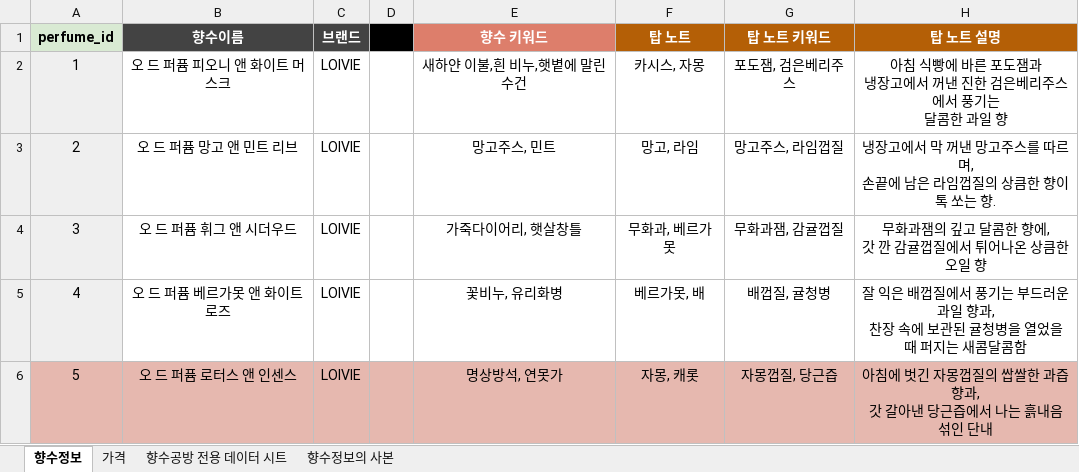
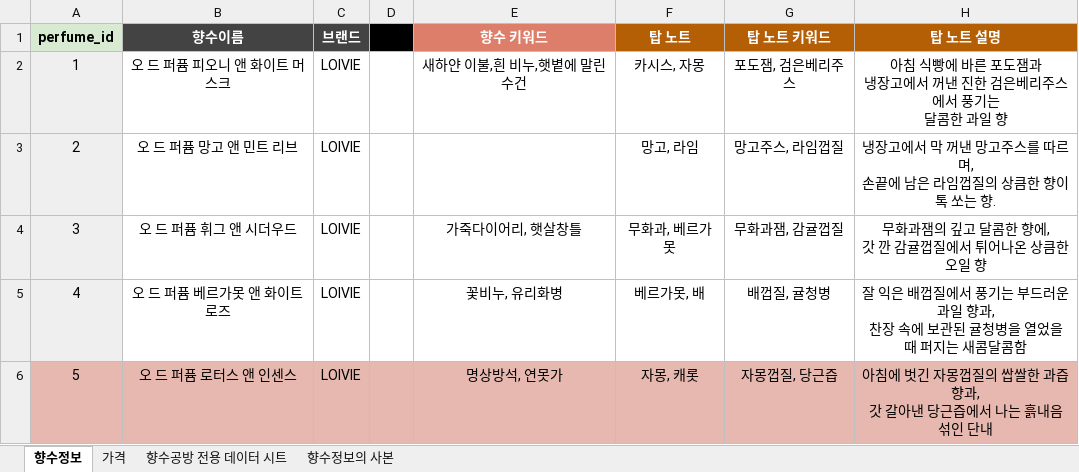
Before and after one commit to PerFumeOnMe/Back-end, an Excel workbook: src/main/resources/data/perfumeOnMe_data.xlsx, sheet 향수정보, drawn as a sheet; only a part is shown; values as stored, in another font and other column widths than the file's, no borders; the diff covers the shown part only; the diff names each change by its address in the sheet, - before the commit and + after, or states it on an @@ line.

```diff
--- a/src/main/resources/data/perfumeOnMe_data.xlsx (sheet 향수정보)
+++ b/src/main/resources/data/perfumeOnMe_data.xlsx (sheet 향수정보)
-E3 (향수 키워드): 망고주스, 민트
+E3 (향수 키워드): (empty)
```
Also changed, not shown: 42 added rows elsewhere in this sheet, sheet 향수공방 전용 데이터 시트, sheet 가격, 1 other file.
